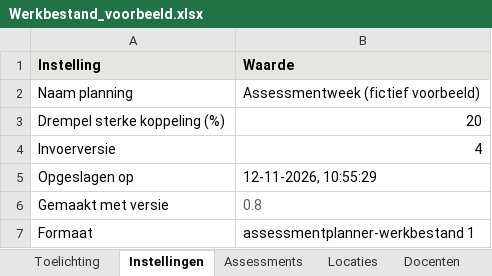
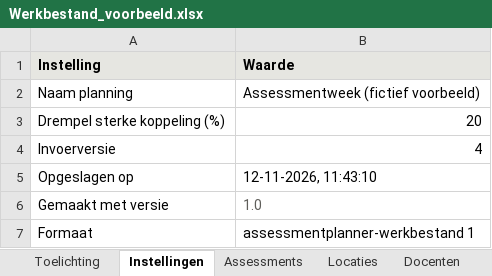
Before and after one commit to jgr18/Assessmentplanner, an Excel workbook: voorbeelden/Werkbestand_voorbeeld.xlsx, sheet Instellingen, drawn as a sheet; values as stored, in another font and other column widths than the file's, no borders; the diff names each change by its address in the sheet, - before the commit and + after, or states it on an @@ line.

```diff
--- a/voorbeelden/Werkbestand_voorbeeld.xlsx (sheet Instellingen)
+++ b/voorbeelden/Werkbestand_voorbeeld.xlsx (sheet Instellingen)
-B5 (Waarde): 12-11-2026, 10:55:29
+B5 (Waarde): 12-11-2026, 11:43:10
-B6 (Waarde): 0.8
+B6 (Waarde): 1.0
```
Also changed, not shown: sheet Toelichting, sheet Lokaalindeling, sheet Lokalen per dagdeel, sheet Beschikbaarheid klassen, sheet Beschikbaarheid docenten, sheet Bezetting na planning, 4 more sheets, other sheet tabs, voorbeelden/Invoersjabloon_leeg.xlsx, voorbeelden/Invoersjabloon_voorbeeld.xlsx, 10 other files.
